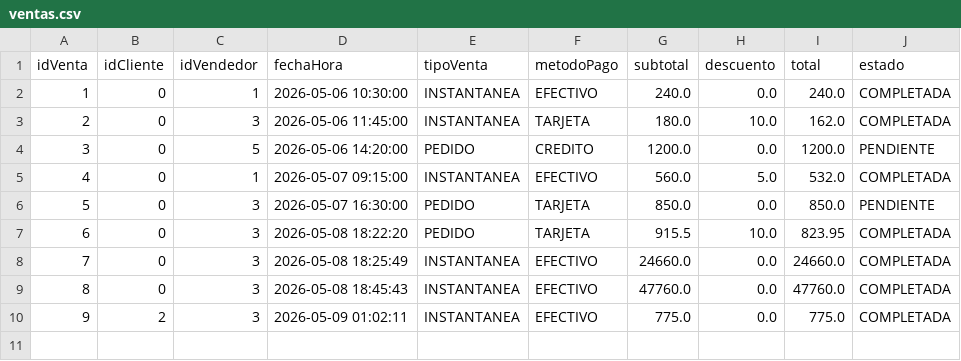
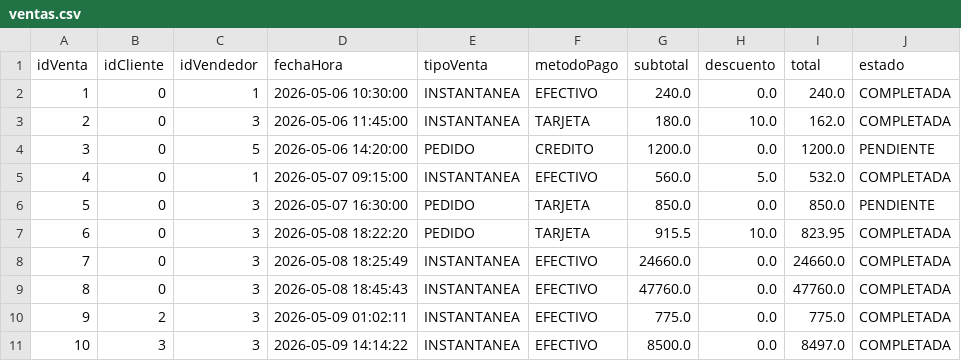
Before and after one commit to CristopherBv/ManagementSystem_MDC, a CSV file: dataBase/ventas.csv, drawn as a sheet.

```diff
--- a/dataBase/ventas.csv
+++ b/dataBase/ventas.csv
@@ -10 +10,2 @@ idVenta,idCliente,idVendedor,fechaHora,tipoVenta,metodoPago,subtotal,descuento,t
 9,2,3,2026-05-09 01:02:11,INSTANTANEA,EFECTIVO,775.0,0.0,775.0,COMPLETADA
+10,3,3,2026-05-09 14:14:22,INSTANTANEA,EFECTIVO,8500.0,0.0,8497.0,COMPLETADA
```
Also changed, not shown: dataBase/Productos.csv, dataBase/clientes.csv, 3 other files.
